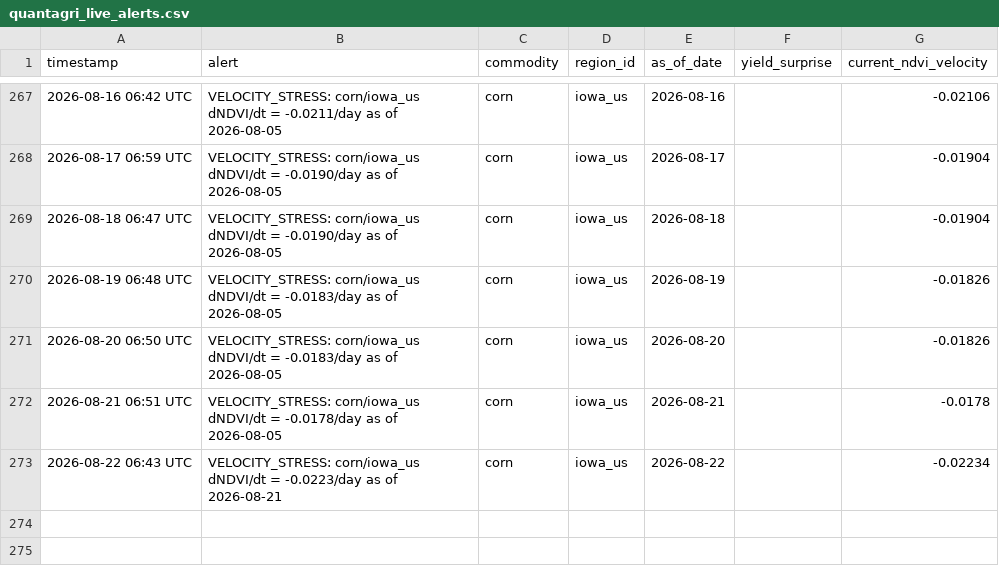
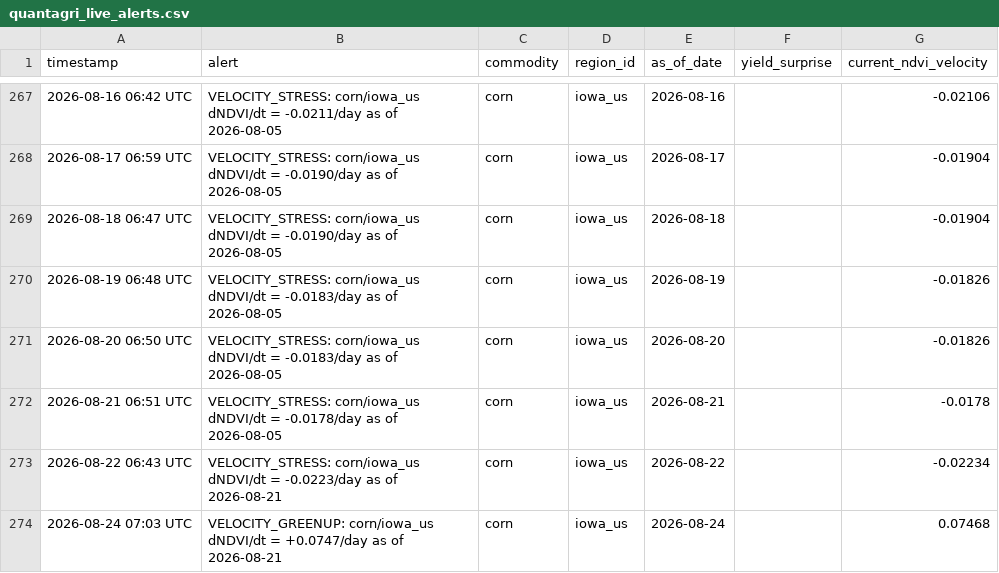
Before and after one commit to rmkenv/quantag, a CSV file: quantagri_live/quantagri_live_alerts.csv, drawn as a sheet; only a part is shown, gaps mark what is left out.

```diff
--- a/quantagri_live/quantagri_live_alerts.csv
+++ b/quantagri_live/quantagri_live_alerts.csv
@@ -273 +273,2 @@ timestamp,alert,commodity,region_id,as_of_date,yield_surprise,current_ndvi_veloc
 2026-08-22 06:43 UTC,VELOCITY_STRESS: corn/iowa_us dNDVI/dt = -0.0223/day as of 2026-08-21,corn,iowa_us,2026-08-22,,-0.02234
+2026-08-24 07:03 UTC,VELOCITY_GREENUP: corn/iowa_us dNDVI/dt = +0.0747/day as of 2026-08-21,corn,iowa_us,2026-08-24,,0.07468
```
Also changed, not shown: quantagri_live/quantagri_live_results.csv, quantagri_live/quantagri_signal_scorecard.csv.
